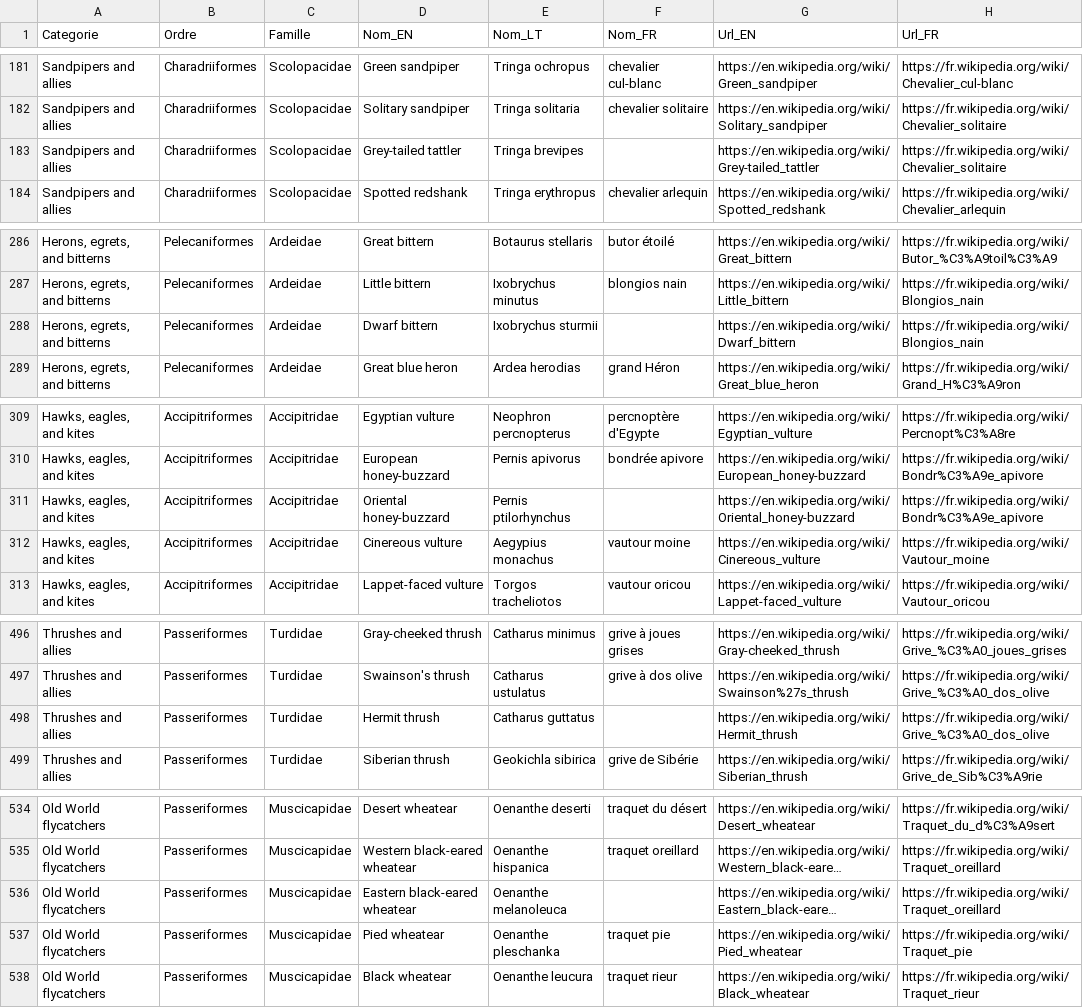
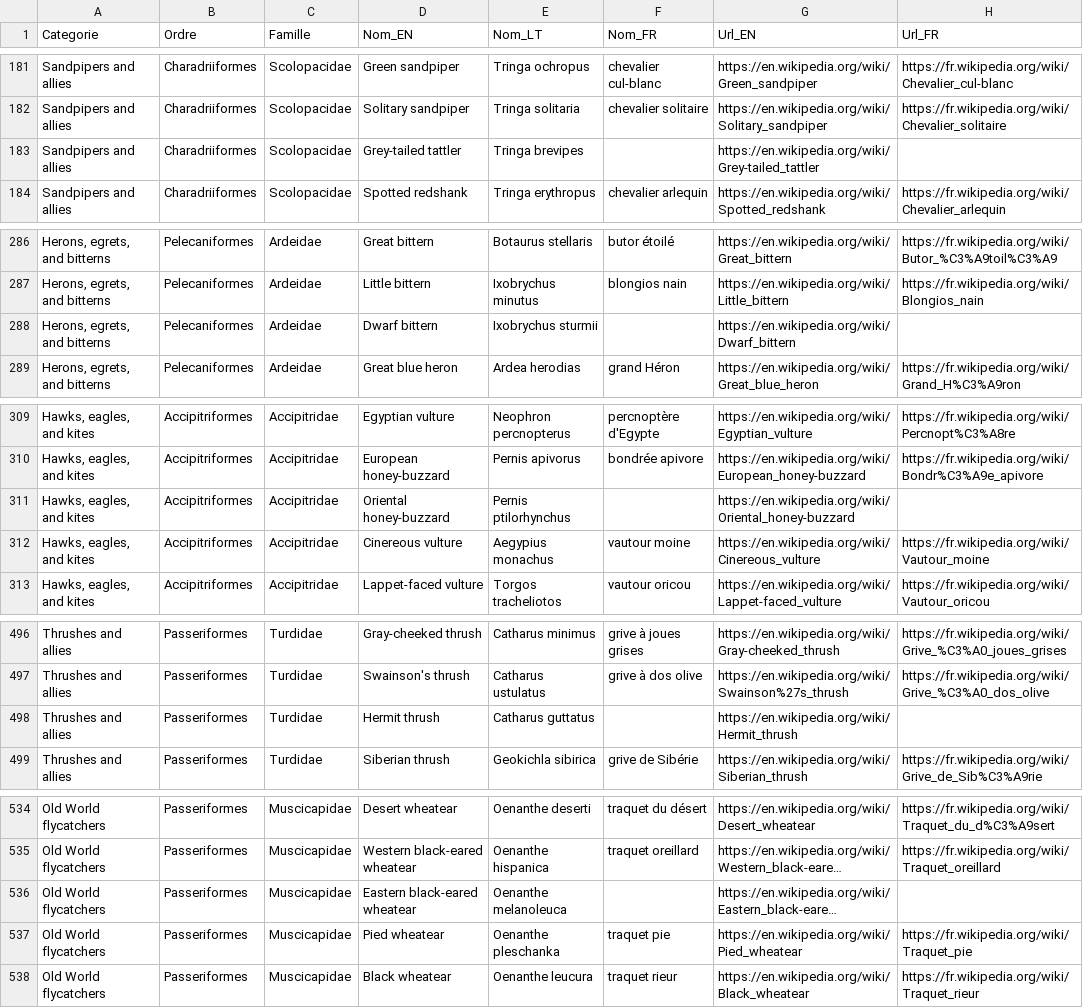
Before and after one commit to tfoutelrodier/plumeNet, a CSV file: src/french_bird_wiki.csv, drawn as a sheet; only a part is shown, gaps mark what is left out; long unchanged cells end in …; the diff covers the shown part only; the diff names each change by its address in the sheet, - before the commit and + after, or states it on an @@ line.

Commit message:
mise à disposition du fichier de scraping wikipedia après correction d'un bug du script génération

```diff
--- a/src/french_bird_wiki.csv
+++ b/src/french_bird_wiki.csv
-H183 (Url_FR): https://fr.wikipedia.org/wiki/Chevalier_solitaire
+H183 (Url_FR): (empty)
-H288 (Url_FR): https://fr.wikipedia.org/wiki/Blongios_nain
+H288 (Url_FR): (empty)
-H311 (Url_FR): https://fr.wikipedia.org/wiki/Bondr%C3%A9e_apivore
+H311 (Url_FR): (empty)
-H498 (Url_FR): https://fr.wikipedia.org/wiki/Grive_%C3%A0_dos_olive
+H498 (Url_FR): (empty)
-H536 (Url_FR): https://fr.wikipedia.org/wiki/Traquet_oreillard
+H536 (Url_FR): (empty)
```
Also changed, not shown: 1 edited cell elsewhere in this file.
